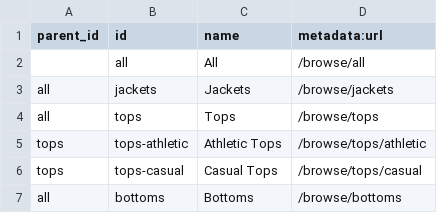
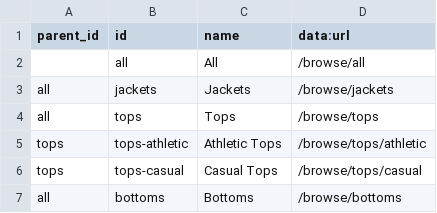
Before and after one commit to Constructor-io/integration-documentation-assets, a CSV file: product-catalog-csv-format-examples/proof-schedule/item_groups.csv, drawn as a sheet.

Commit message:
Update proof schedule item groups file column header

```diff
--- a/product-catalog-csv-format-examples/proof-schedule/item_groups.csv
+++ b/product-catalog-csv-format-examples/proof-schedule/item_groups.csv
@@ -1,2 +1,2 @@
-parent_id,id,name,metadata:url
+parent_id,id,name,data:url
 ,all,All,/browse/all
```
